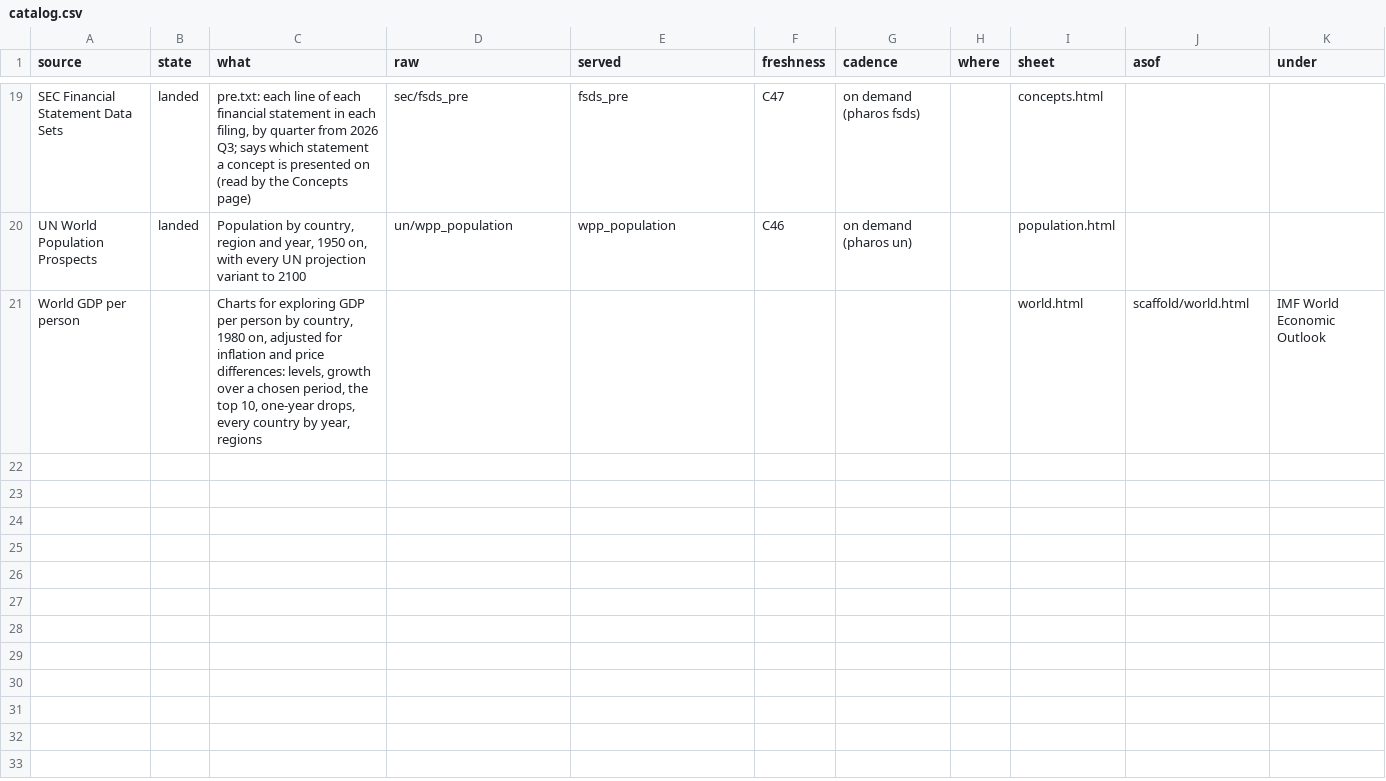
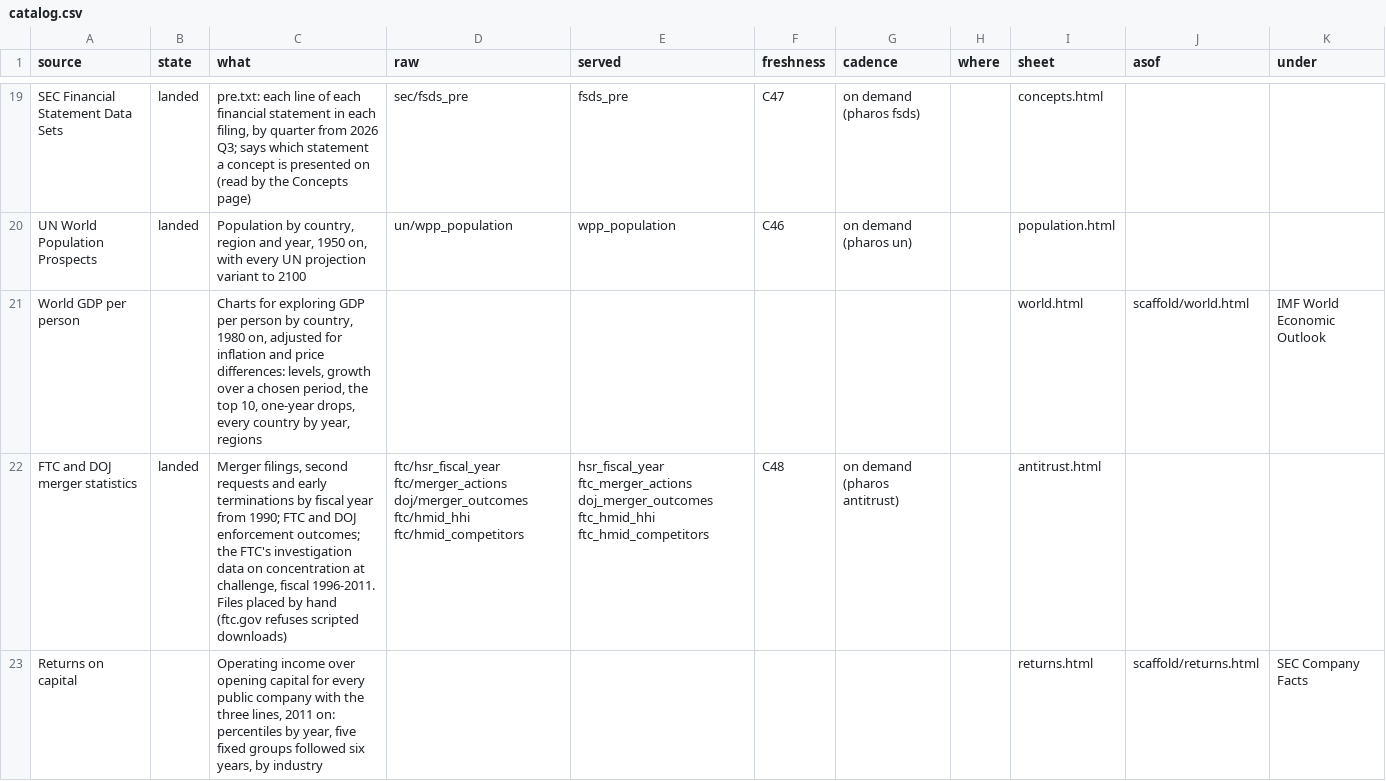
Before and after one commit to JamesIsHere/pharos, a CSV file: scaffold/catalog.csv, drawn as a sheet; only a part is shown, gaps mark what is left out.

```diff
--- a/scaffold/catalog.csv
+++ b/scaffold/catalog.csv
@@ -21 +21,3 @@ UN World Population Prospects,landed,"Population by country, region and year, 19
 World GDP per person,,"Charts for exploring GDP per person by country, 1980 on, adjusted for inflation and price differences: levels, growth over a chosen period, the top 10, one-year drops, every country by year, regions",,,,,,world.html,scaffold/world.html,IMF World Economic Outlook
+FTC and DOJ merger statistics,landed,"Merger filings, second requests and early terminations by fiscal year from 1990; FTC and DOJ enforcement outcomes; the FTC's investigation data on concentration at challenge, fiscal 1996-2011. Files placed by hand (ftc.gov refuses scripted downloads)",ftc/hsr_fiscal_year ftc/merger_actions doj/merger_outcomes ftc/hmid_hhi ftc/hmid_competitors,hsr_fiscal_year ftc_merger_actions doj_merger_outcomes ftc_hmid_hhi ftc_hmid_competitors,C48,on demand (pharos antitrust),,antitrust.html,,
+Returns on capital,,"Operating income over opening capital for every public company with the three lines, 2011 on: percentiles by year, five fixed groups followed six years, by industry",,,,,,returns.html,scaffold/returns.html,SEC Company Facts
```
Also changed, not shown: scaffold/ideas.csv, 24 other files.
